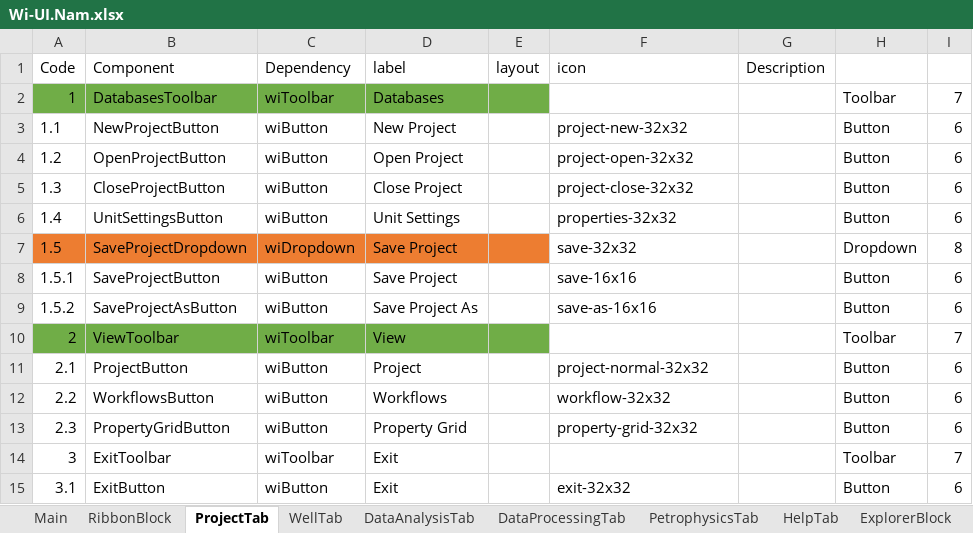
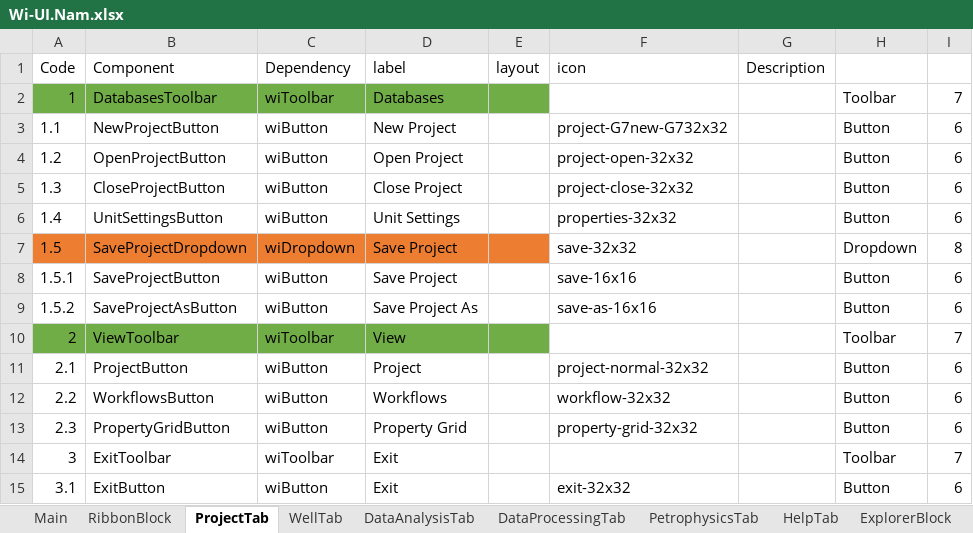
Before and after one commit to nhannt97hy/wi-angular, an Excel workbook: Wi-UI.Nam.xlsx, sheet ProjectTab, drawn as a sheet; only a part is shown; values as stored, in another font and other column widths than the file's, no borders; the diff names each change by its address in the sheet, - before the commit and + after, or states it on an @@ line.

```diff
--- a/Wi-UI.Nam.xlsx (sheet ProjectTab)
+++ b/Wi-UI.Nam.xlsx (sheet ProjectTab)
-F3 (icon): project-new-32x32
+F3 (icon): project-G7new-G732x32
```
Also changed, not shown: sheet PetrophysicsTab, sheet DataProcessingTab, sheet DataAnalysisTab, charts or pictures, 1 other file.
